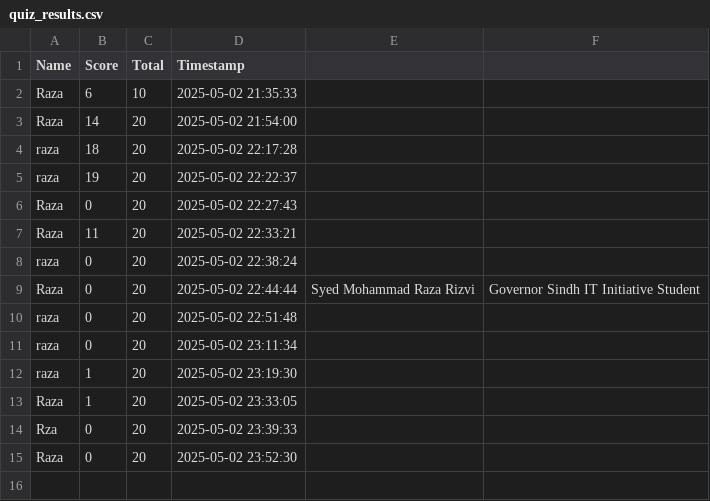
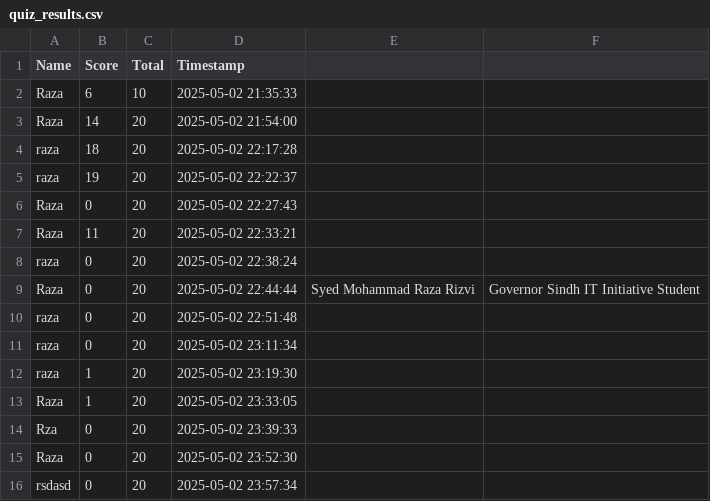
Before and after one commit to Raza1974/quiz-python25, a CSV file: quiz_results.csv, drawn as a sheet.

```diff
--- a/quiz_results.csv
+++ b/quiz_results.csv
@@ -15 +15,2 @@ Rza,0,20,2025-05-02 23:39:33
 Raza,0,20,2025-05-02 23:52:30
+rsdasd,0,20,2025-05-02 23:57:34
```
Also changed, not shown: 1 other file.
